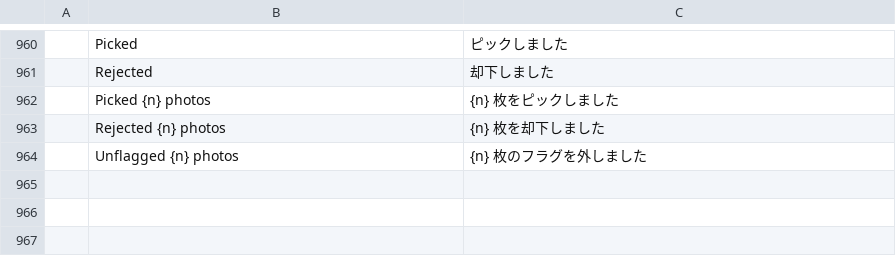
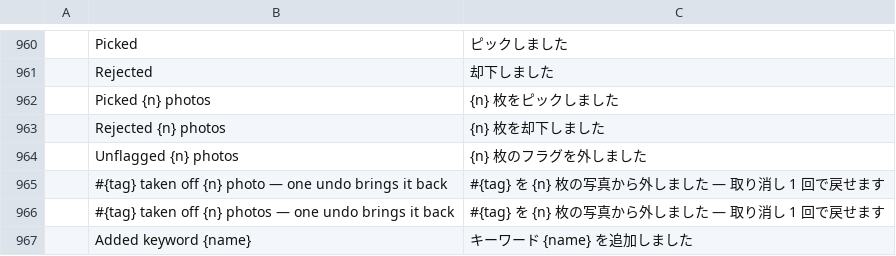
Before and after one commit to Topzic/sortlens-rust, a TSV file: crates/ui/src/i18n/ja.tsv, drawn as a sheet; only a part is shown, gaps mark what is left out.

```diff
--- a/crates/ui/src/i18n/ja.tsv
+++ b/crates/ui/src/i18n/ja.tsv
@@ -964 +964,4 @@
 	Unflagged {n} photos	{n} 枚のフラグを外しました
+	#{tag} taken off {n} photo — one undo brings it back	#{tag} を {n} 枚の写真から外しました — 取り消し 1 回で戻せます
+	#{tag} taken off {n} photos — one undo brings it back	#{tag} を {n} 枚の写真から外しました — 取り消し 1 回で戻せます
+	Added keyword {name}	キーワード {name} を追加しました
```
Also changed, not shown: crates/ui/src/i18n/ar.tsv, crates/ui/src/i18n/ko.tsv, 8 other files.
